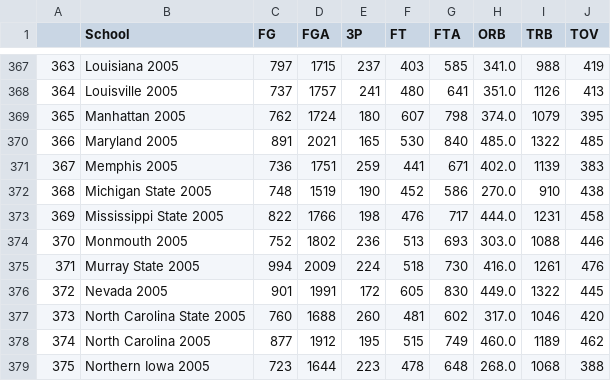
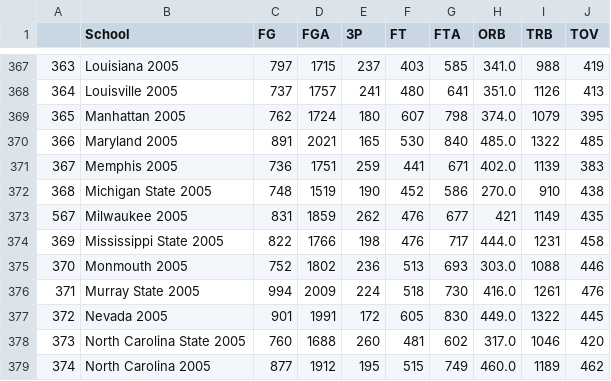
Before and after one commit to geerc/bracketlytics, a CSV file: data/kaggle_data/full_season_data_cleaned.csv, drawn as a sheet; only a part is shown, gaps mark what is left out; the shorter side is filled out with more unchanged rows; the diff names each change by its address in the sheet, - before the commit and + after, or states it on an @@ line.

Commit message:
adding in milwaukee 2005

```diff
--- a/data/kaggle_data/full_season_data_cleaned.csv
+++ b/data/kaggle_data/full_season_data_cleaned.csv
+row 373: 567 | Milwaukee 2005 | 831 | 1859 | 262 | 476 | 677 | 421 | 1149 | 435
```
